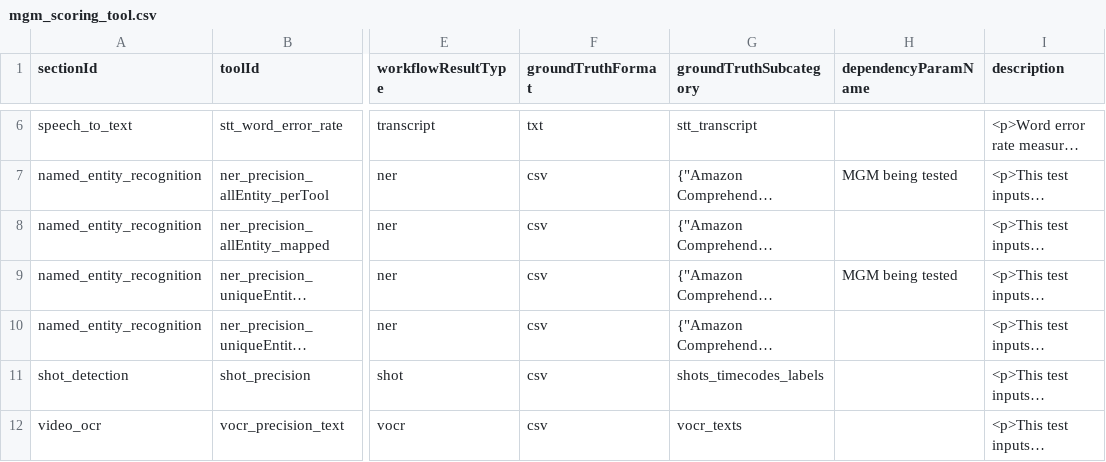
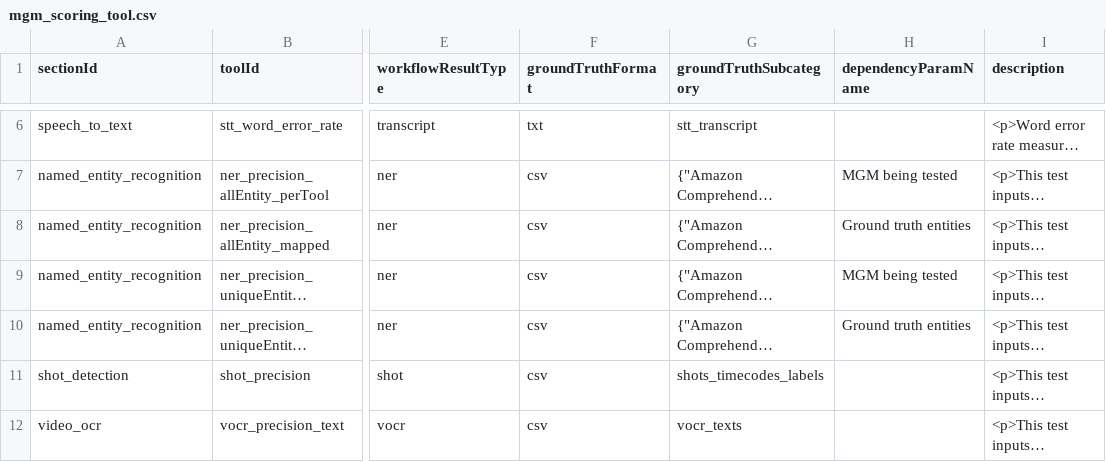
Before and after one commit to AudiovisualMetadataPlatform/amppd, a CSV file: src/main/resources/db/mgm_scoring_tool.csv, drawn as a sheet; only a part is shown, gaps mark what is left out; long unchanged cells end in …; the diff names each change by its address in the sheet, - before the commit and + after, or states it on an @@ line.

Commit message:
fixed NER mapped dependency issue

```diff
--- a/src/main/resources/db/mgm_scoring_tool.csv
+++ b/src/main/resources/db/mgm_scoring_tool.csv
-H8 (dependencyParamName): (empty)
+H8 (dependencyParamName): Ground truth entities
-H10 (dependencyParamName): (empty)
+H10 (dependencyParamName): Ground truth entities
```
Also changed, not shown: 1 other file.
